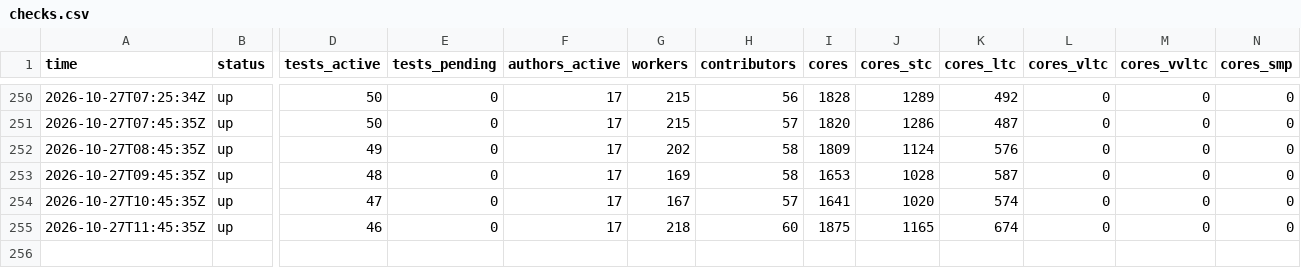
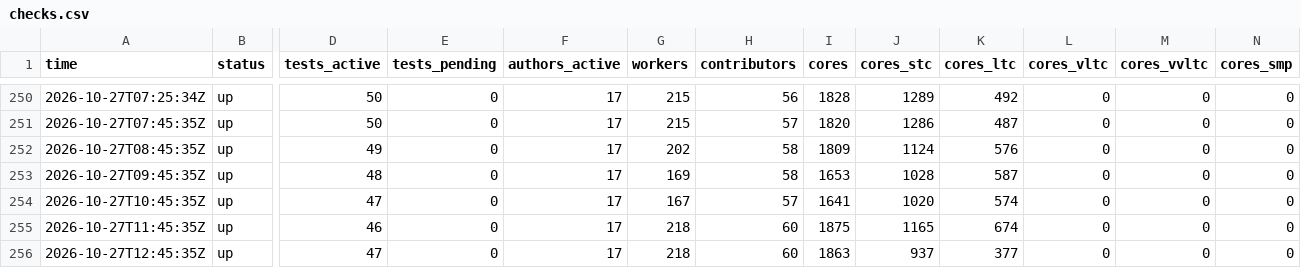
Before and after one commit to xu-shawn/fishtest_track, a CSV file: data/checks.csv, drawn as a sheet; only a part is shown, gaps mark what is left out; rows hold the shown columns only; the diff names each change by its address in the sheet, - before the commit and + after, or states it on an @@ line.

Commit message:
Status report 2026-10-27 12:46 UTC (local)

```diff
--- a/data/checks.csv
+++ b/data/checks.csv
+row 256: 2026-10-27T12:45:35Z | up | 47 | 0 | 17 | 218 | 60 | 1863 | 937 | 377 | 0 | 0 | 0
```
Also changed, not shown: data/active_runs.csv, data/daily_breakdown.csv, 4 other files.
